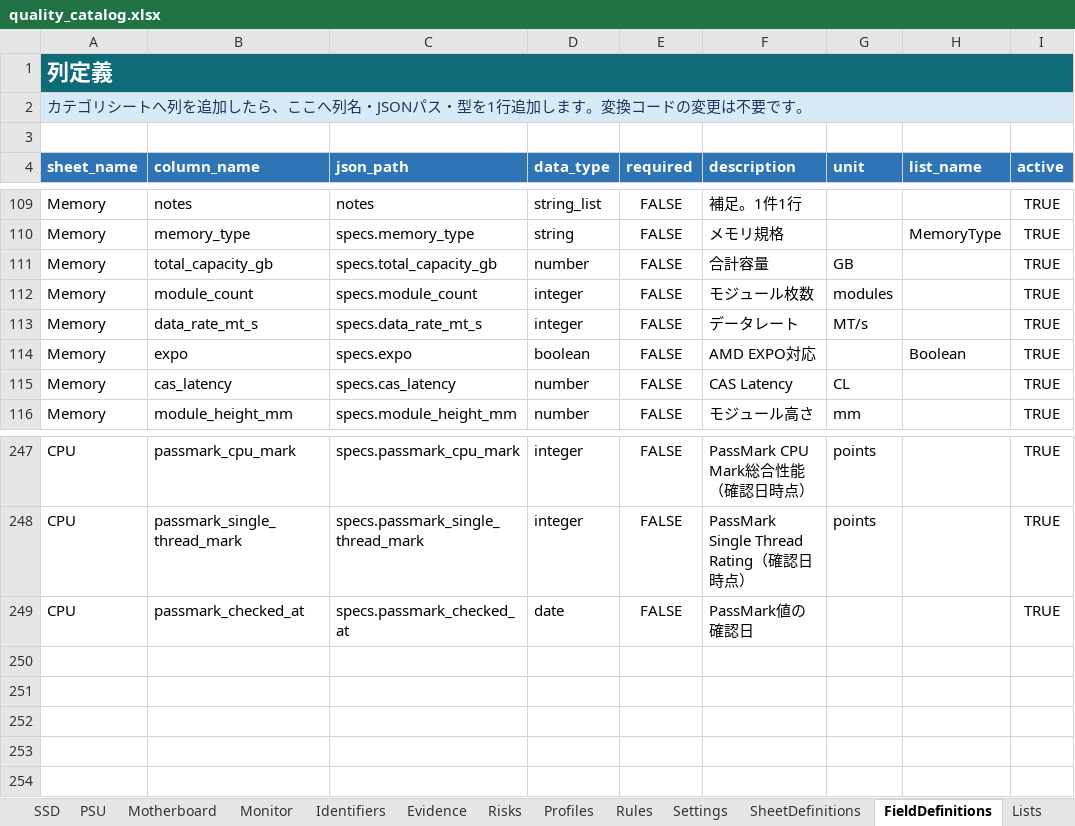
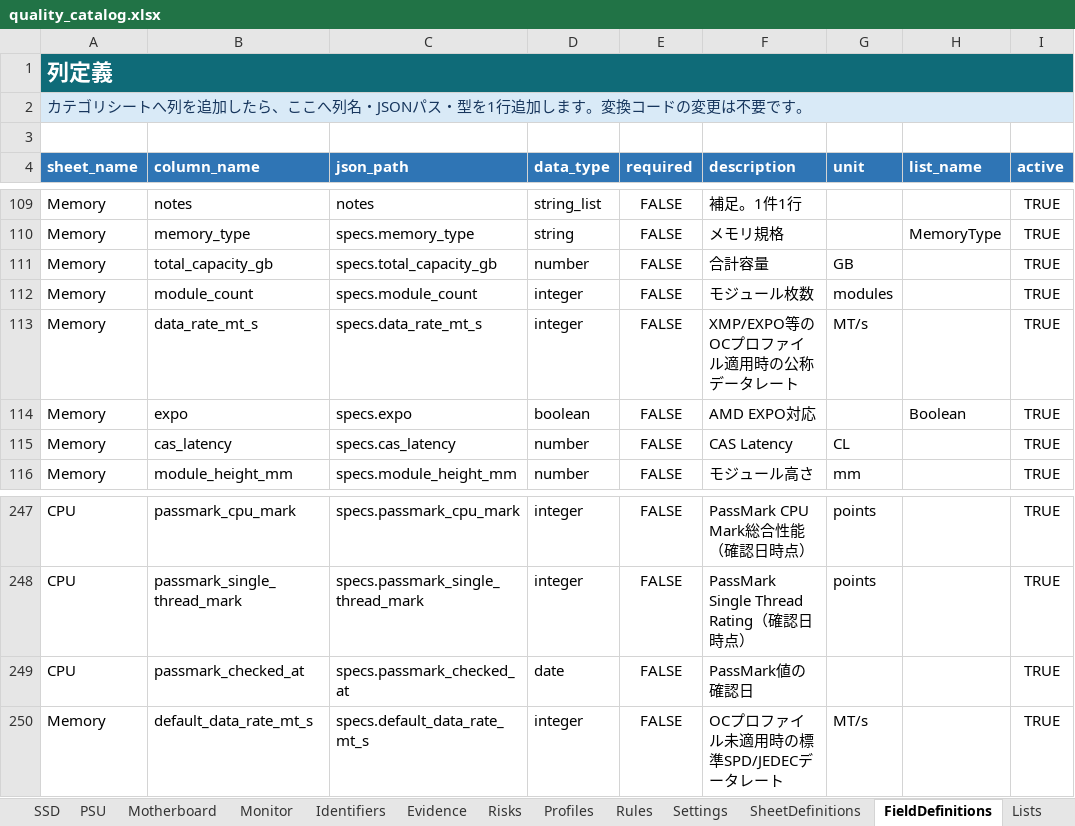
Before and after one commit to chijimi33/amazon_price_checker, an Excel workbook: catalog/quality_catalog.xlsx, sheet FieldDefinitions, drawn as a sheet; only a part is shown, gaps mark what is left out; values as stored, in another font and other column widths than the file's, no borders; table styles not drawn; the diff names each change by its address in the sheet, - before the commit and + after, or states it on an @@ line.

Commit message:
Add memory catalog with default SPD rates

```diff
--- a/catalog/quality_catalog.xlsx (sheet FieldDefinitions)
+++ b/catalog/quality_catalog.xlsx (sheet FieldDefinitions)
-F113 (description): データレート
+F113 (description): XMP/EXPO等のOCプロファイル適用時の公称データレート
+row 250: Memory | default_data_rate_mt_s | specs.default_data_rate_mt_s | integer | FALSE | OCプロファイル未適用時の標準SPD/JEDECデータレート | MT/s |  | TRUE
```
Also changed, not shown: sheet Memory, sheet Evidence, sheet Search, 3 other files.
